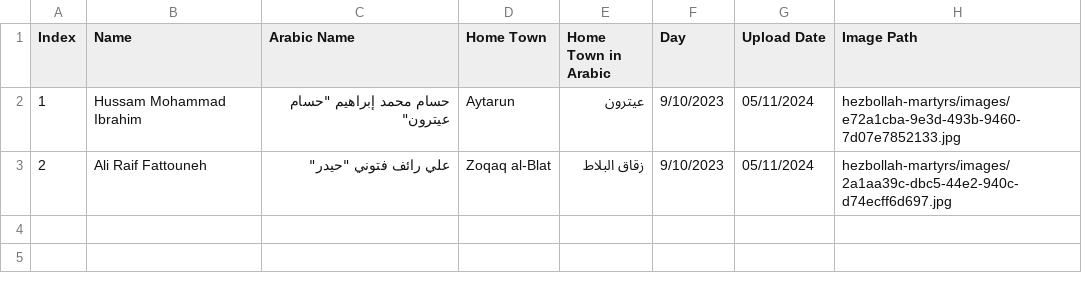
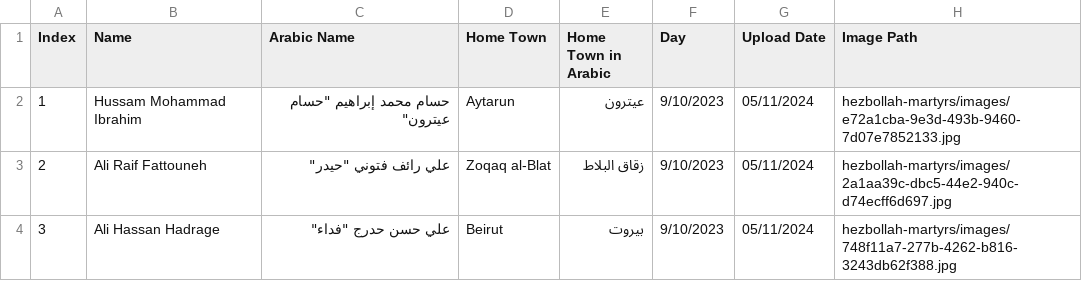
Before and after one commit to middle-east-buka/Lebanon, a CSV file: hezbollah-martyrs/hezbollah-martyrs.csv, drawn as a sheet; the diff names each change by its address in the sheet, - before the commit and + after, or states it on an @@ line.

```diff
--- a/hezbollah-martyrs/hezbollah-martyrs.csv
+++ b/hezbollah-martyrs/hezbollah-martyrs.csv
+row 4: 3 | Ali Hassan Hadrage | علي حسن حدرج "فداء" | Beirut | بيروت | 9/10/2023 | 05/11/2024 | hezbollah-martyrs/images/748f11a7-277b-4262-b816-3243db62f388.jpg
```
Also changed, not shown: 1 other file.
